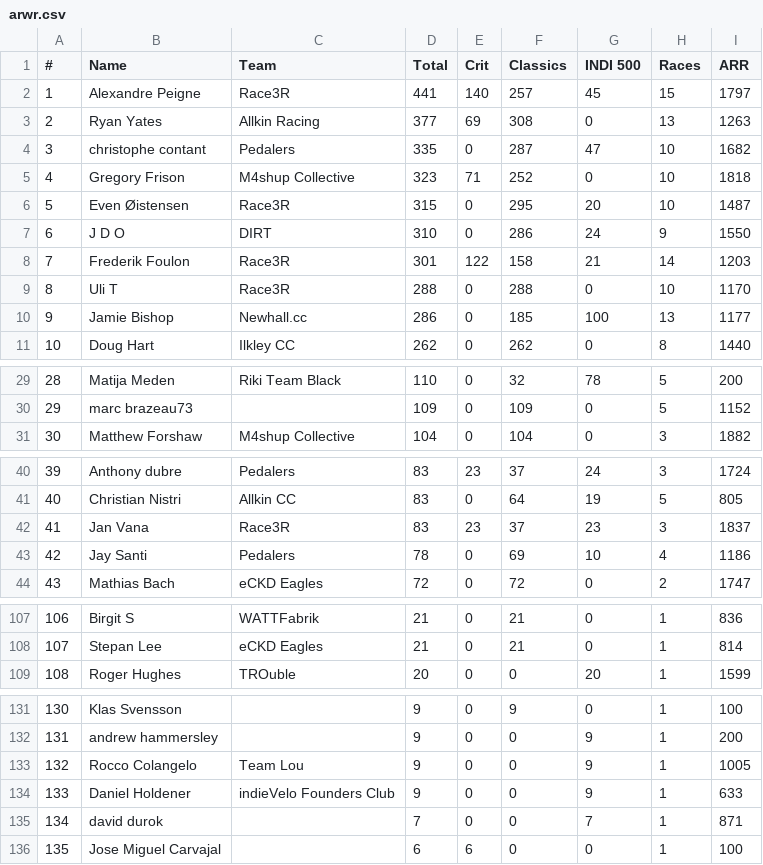
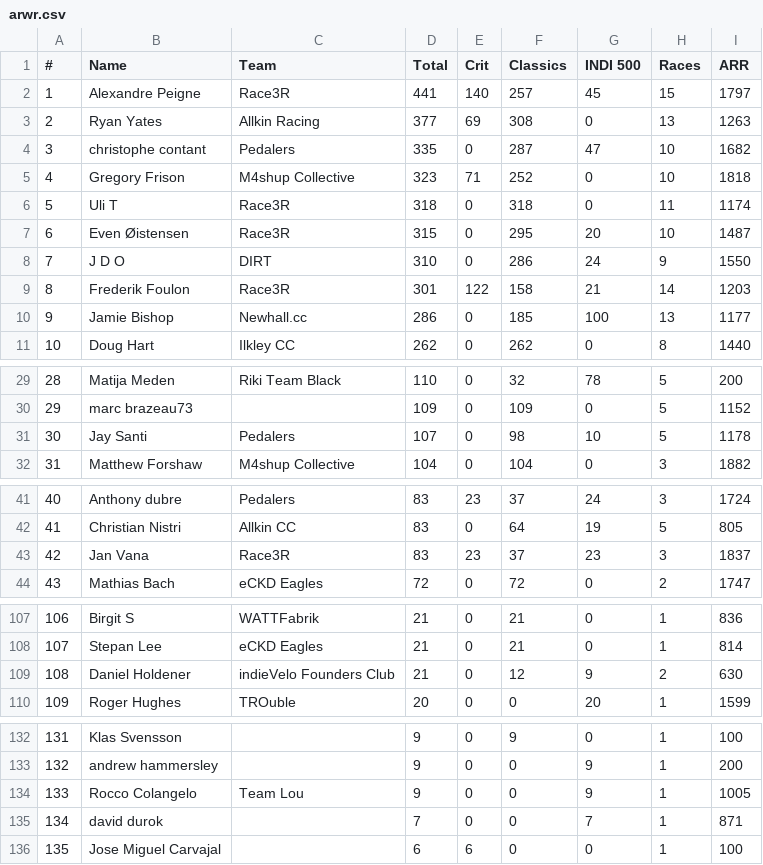
Before and after one commit to somaek/somaek.github.io, a CSV file: arwr.csv, drawn as a sheet; only a part is shown, gaps mark what is left out; removed rows and columns are numbered as before the commit, all else as after; the diff names each change by its address in the sheet, - before the commit and + after, or states it on an @@ line.

Commit message:
Flat: latest data (2025-12-07T21:16:36.664Z) {   "date": "2025-12-07T21:16:36.664Z",   "files": [     {       "name": "arwr.csv",       "deltaBytes": 3,       "source": "https://docs.google.com/spreadsheets/d/e/2PACX-1vTFFpRBp56INVL1XqmHbGBrISvVdzqQ1C3N-sf9xox4oJugyPqYw7OwbxpkyolEjx8BPIkd7mb2ICza/pub?gid=745704294&single=true&output=csv"     },     {       "name": "classicsW.csv",       "deltaBytes": 189,       "source": "https://docs.google.com/spreadsheets/d/e/2PACX-1vRvhxu0K_Xo9xfMRuphtXMsu4NDZejmGdOMvQW-H1NackeL8_LvkIonBTkc2nAxAAJUbobOnL4E_dJh/pub?gid=1269985083&single=true&output=csv"     },     {       "name": "classicsL.csv",       "deltaBytes": 53,       "source": "https://docs.google.com/spreadsheets/d/e/2PACX-1vRvhxu0K_Xo9xfMRuphtXMsu4NDZejmGdOMvQW-H1NackeL8_LvkIonBTkc2nAxAAJUbobOnL4E_dJh/pub?gid=1430084053&single=true&output=csv"     }   ] }

```diff
--- a/arwr.csv
+++ b/arwr.csv
+row 6: 5 | Uli T | Race3R | 318 | 0 | 318 | 0 | 11 | 1174
@@ column A (#) renumbered between rows 7 and 134 @@
-row 9: 8 | Uli T | Race3R | 288 | 0 | 288 | 0 | 10 | 1170
+row 31: 30 | Jay Santi | Pedalers | 107 | 0 | 98 | 10 | 5 | 1178
-row 43: 42 | Jay Santi | Pedalers | 78 | 0 | 69 | 10 | 4 | 1186
+row 109: 108 | Daniel Holdener | indieVelo Founders Club | 21 | 0 | 12 | 9 | 2 | 630
-row 134: 133 | Daniel Holdener | indieVelo Founders Club | 9 | 0 | 0 | 9 | 1 | 633
```
Also changed, not shown: classicsL.csv, classicsW.csv.
